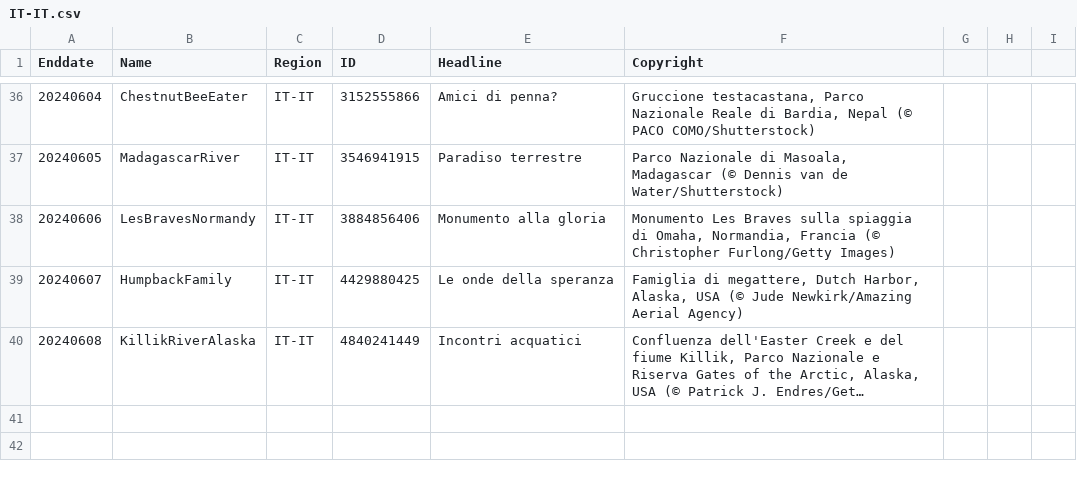
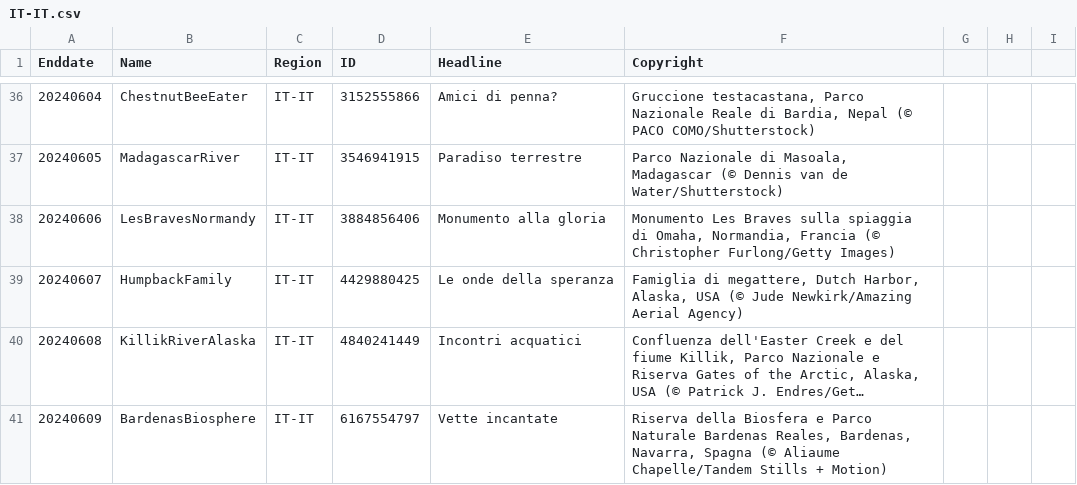
Before and after one commit to tauyoungsama/imageArchive, a CSV file: metadata/IT-IT.csv, drawn as a sheet; only a part is shown, gaps mark what is left out; long unchanged cells end in …; the diff names each change by its address in the sheet, - before the commit and + after, or states it on an @@ line.

```diff
--- a/metadata/IT-IT.csv
+++ b/metadata/IT-IT.csv
+row 41: 20240609 | BardenasBiosphere | IT-IT | 6167554797 | Vette incantate | Riserva della Biosfera e Parco Naturale Bardenas Reales, Bardenas, Navarra, Spagna (© Aliaume Chapelle/Tandem Stills + Motion)
```
Also changed, not shown: metadata/DE-DE.csv, metadata/EN-CA.csv, 12 other files.
